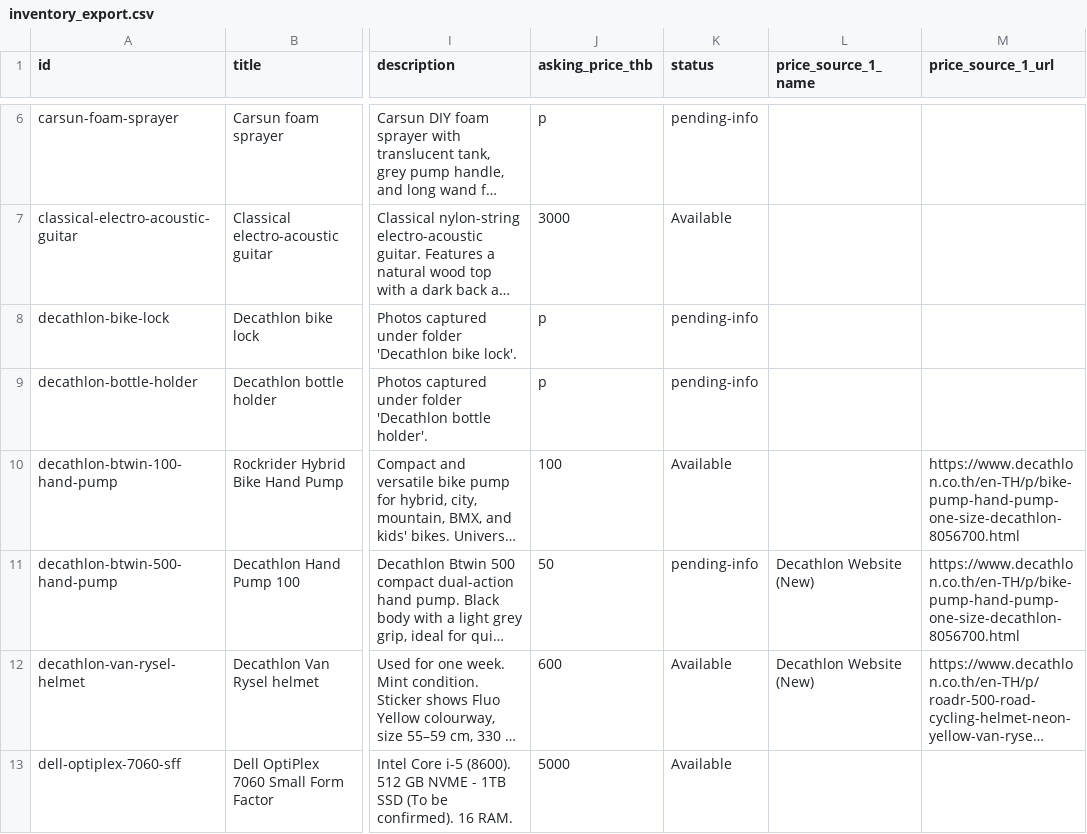
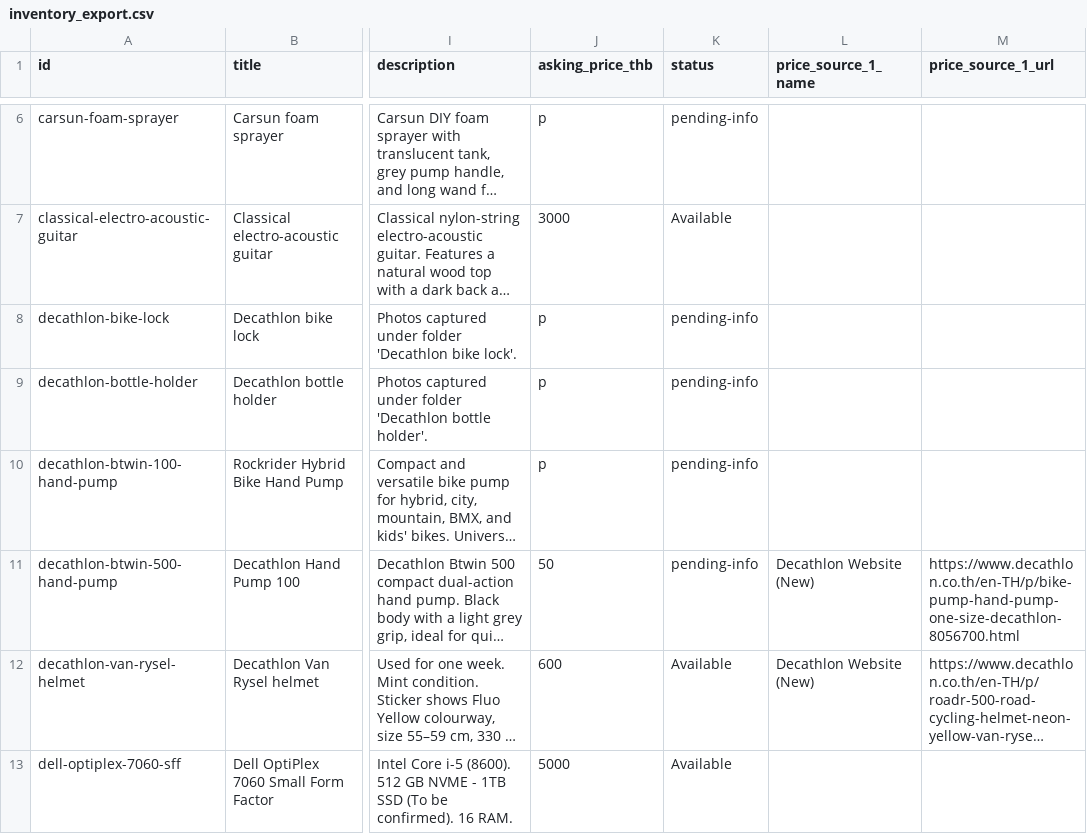
Before and after one commit to uguinard/espanol, a CSV file: onsale/inventory_export.csv, drawn as a sheet; only a part is shown, gaps mark what is left out; long unchanged cells end in …; the diff covers the shown part only; the diff names each change by its address in the sheet, - before the commit and + after, or states it on an @@ line.

Commit message:
Update inventory_export.csv

```diff
--- a/onsale/inventory_export.csv
+++ b/onsale/inventory_export.csv
-J10 (asking_price_thb): 100
+J10 (asking_price_thb): p
-K10 (status): Available
+K10 (status): pending-info
-M10 (price_source_1_url): https://www.decathlon.co.th/en-TH/p/bike-pump-hand-pump-one-size-decathlon-8056700.html
+M10 (price_source_1_url): (empty)
```
Also changed, not shown: 5 edited cells elsewhere in this file.
